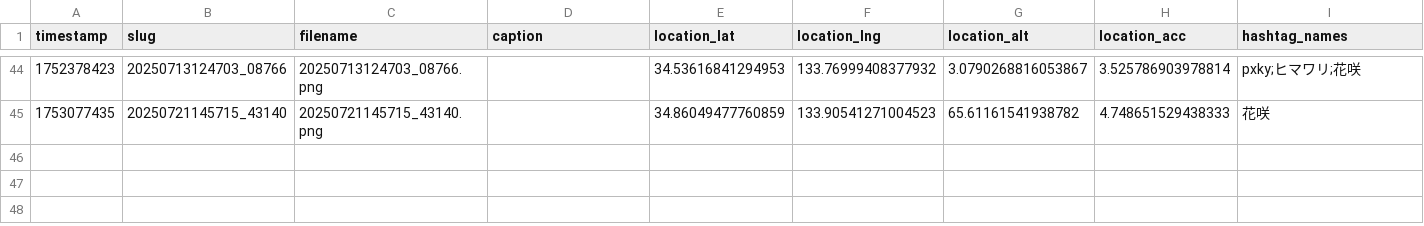
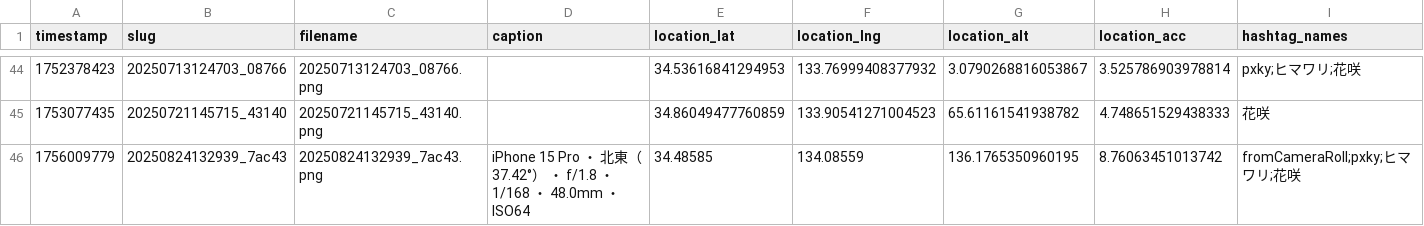
Before and after one commit to cocolabJP/repot-archive, a TSV file: data/v2_tsv/150.tsv, drawn as a sheet; only a part is shown, gaps mark what is left out.

```diff
--- a/data/v2_tsv/150.tsv
+++ b/data/v2_tsv/150.tsv
@@ -45 +45,2 @@ timestamp	slug	filename	caption	location_lat	location_lng	location_alt	location_
 1753077435	20250721145715_43140	20250721145715_43140.png		34.86049477760859	133.90541271004523	65.61161541938782	4.748651529438333	花咲
+1756009779	20250824132939_7ac43	20250824132939_7ac43.png	iPhone 15 Pro ・ 北東（37.42°） ・ f/1.8 ・ 1/168 ・ 48.0mm ・ ISO64	34.48585	134.08559	136.1765350960195	8.76063451013742	fromCameraRoll;pxky;ヒマワリ;花咲
```
Also changed, not shown: data/v2_tsv/13.tsv, data/v2_tsv/303.tsv, 8 other files.
